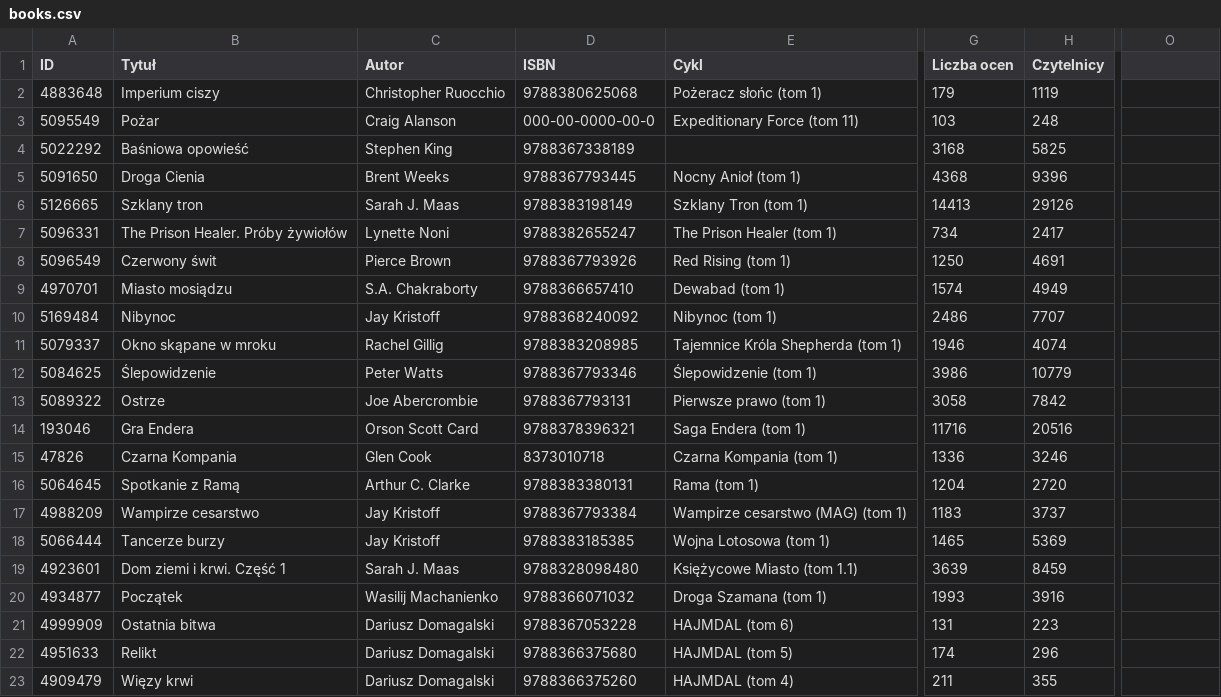
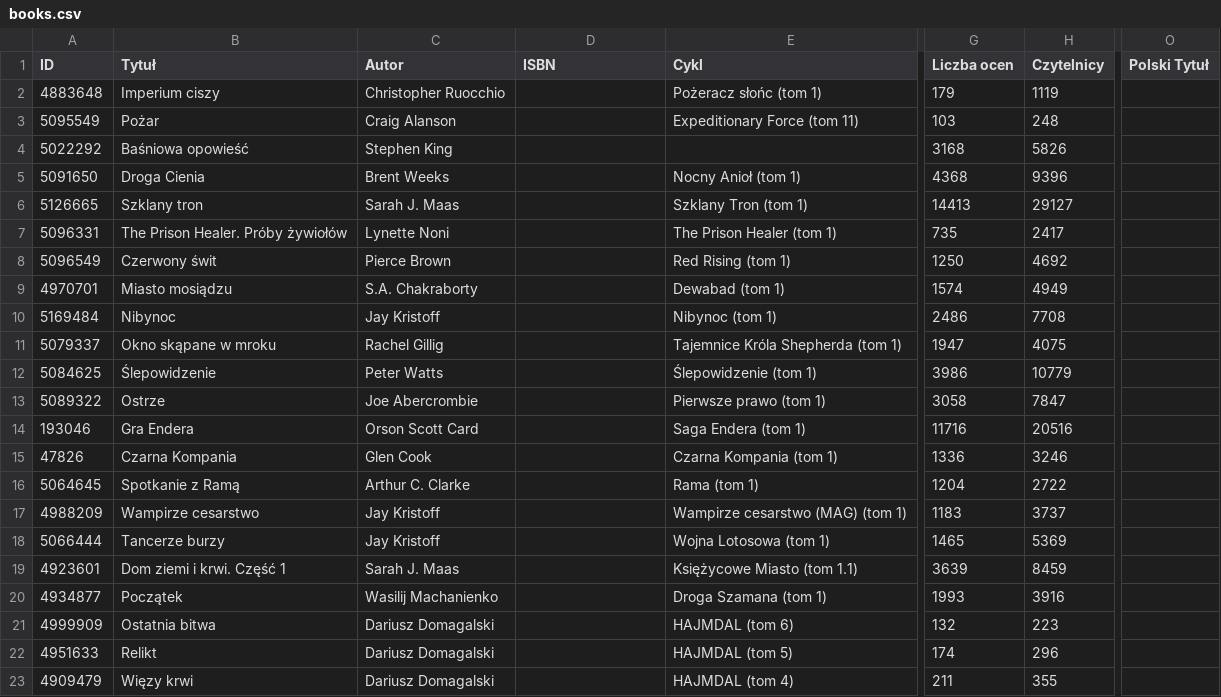
Before and after one commit to stokuj/web-scraping-lubimyczytac, a CSV file: dane/books.csv, drawn as a sheet; only a part is shown, gaps mark what is left out; the diff covers the shown part only; the diff names each change by its address in the sheet, - before the commit and + after, or states it on an @@ line.

```diff
--- a/dane/books.csv
+++ b/dane/books.csv
-O1: (empty)
+O1: Polski Tytuł
-D2 (ISBN): 9788380625068
+D2 (ISBN): (empty)
-D3 (ISBN): 000-00-0000-00-0
+D3 (ISBN): (empty)
-D4 (ISBN): 9788367338189
+D4 (ISBN): (empty)
-H4 (Czytelnicy): 5825
+H4 (Czytelnicy): 5826
-D5 (ISBN): 9788367793445
+D5 (ISBN): (empty)
-D6 (ISBN): 9788383198149
+D6 (ISBN): (empty)
-H6 (Czytelnicy): 29126
+H6 (Czytelnicy): 29127
-D7 (ISBN): 9788382655247
+D7 (ISBN): (empty)
-G7 (Liczba ocen): 734
+G7 (Liczba ocen): 735
-D8 (ISBN): 9788367793926
+D8 (ISBN): (empty)
-H8 (Czytelnicy): 4691
+H8 (Czytelnicy): 4692
-D9 (ISBN): 9788366657410
+D9 (ISBN): (empty)
-D10 (ISBN): 9788368240092
+D10 (ISBN): (empty)
-H10 (Czytelnicy): 7707
+H10 (Czytelnicy): 7708
-D11 (ISBN): 9788383208985
+D11 (ISBN): (empty)
-G11 (Liczba ocen): 1946
+G11 (Liczba ocen): 1947
-H11 (Czytelnicy): 4074
+H11 (Czytelnicy): 4075
-D12 (ISBN): 9788367793346
+D12 (ISBN): (empty)
-D13 (ISBN): 9788367793131
+D13 (ISBN): (empty)
-H13 (Czytelnicy): 7842
+H13 (Czytelnicy): 7847
-D14 (ISBN): 9788378396321
+D14 (ISBN): (empty)
-D15 (ISBN): 8373010718
+D15 (ISBN): (empty)
-D16 (ISBN): 9788383380131
+D16 (ISBN): (empty)
-H16 (Czytelnicy): 2720
+H16 (Czytelnicy): 2722
-D17 (ISBN): 9788367793384
+D17 (ISBN): (empty)
-D18 (ISBN): 9788383185385
+D18 (ISBN): (empty)
-D19 (ISBN): 9788328098480
+D19 (ISBN): (empty)
-D20 (ISBN): 9788366071032
+D20 (ISBN): (empty)
-D21 (ISBN): 9788367053228
+D21 (ISBN): (empty)
-G21 (Liczba ocen): 131
+G21 (Liczba ocen): 132
-D22 (ISBN): 9788366375680
+D22 (ISBN): (empty)
-D23 (ISBN): 9788366375260
+D23 (ISBN): (empty)
```
Also changed, not shown: 163 edited cells elsewhere in this file, dane/goodreads.csv, 5 other files.
